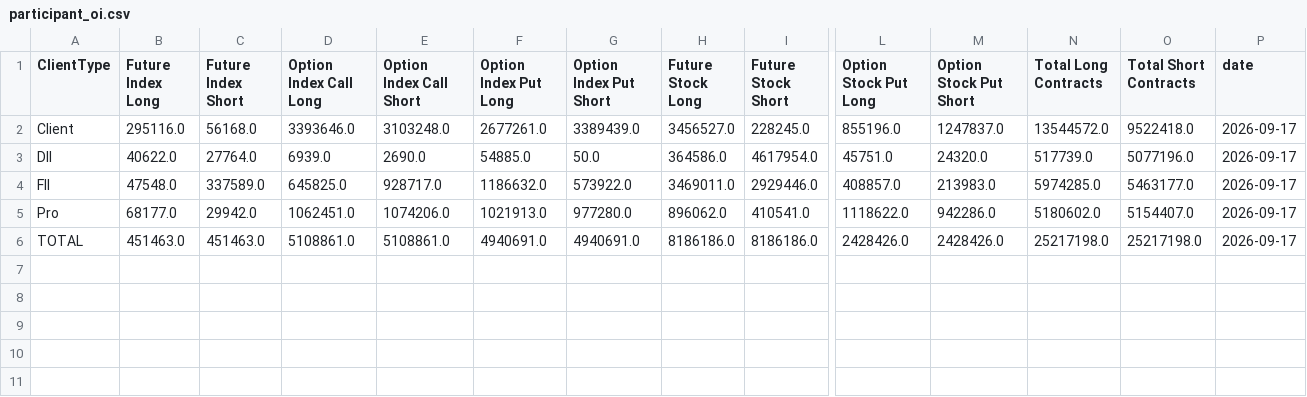
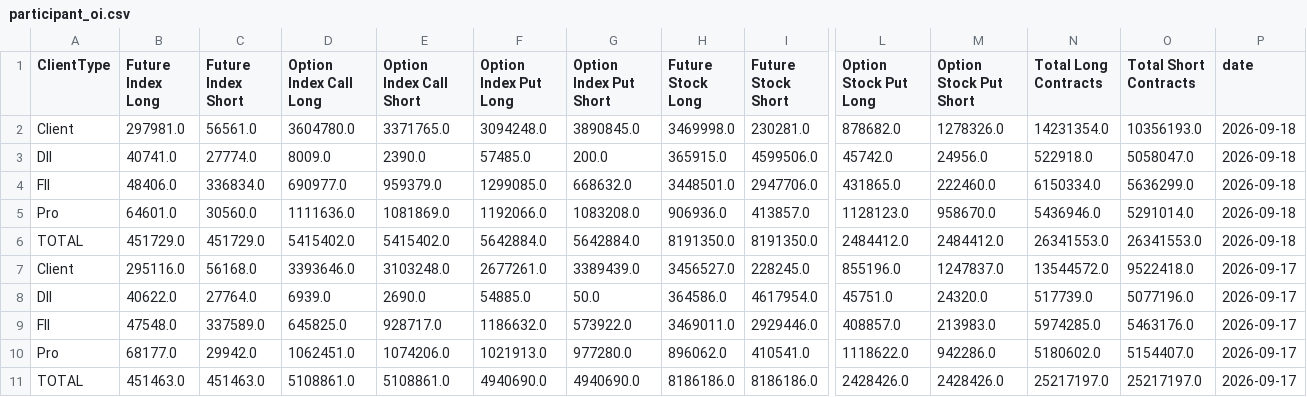
Before and after one commit to abhayv7272/FII-DII-Decode, a CSV file: data/participant_oi.csv, drawn as a sheet; only a part is shown, gaps mark what is left out; addresses are those after the commit; rows hold the shown columns only; the diff names each change by its address in the sheet, - before the commit and + after, or states it on an @@ line.

```diff
--- a/data/participant_oi.csv
+++ b/data/participant_oi.csv
+row 2: Client | 297981.0 | 56561.0 | 3604780.0 | 3371765.0 | 3094248.0 | 3890845.0 | 3469998.0 | 230281.0 | 878682.0 | 1278326.0 | 14231354.0 | 10356193.0 | 2026-09-18
+row 3: DII | 40741.0 | 27774.0 | 8009.0 | 2390.0 | 57485.0 | 200.0 | 365915.0 | 4599506.0 | 45742.0 | 24956.0 | 522918.0 | 5058047.0 | 2026-09-18
+row 4: FII | 48406.0 | 336834.0 | 690977.0 | 959379.0 | 1299085.0 | 668632.0 | 3448501.0 | 2947706.0 | 431865.0 | 222460.0 | 6150334.0 | 5636299.0 | 2026-09-18
+row 5: Pro | 64601.0 | 30560.0 | 1111636.0 | 1081869.0 | 1192066.0 | 1083208.0 | 906936.0 | 413857.0 | 1128123.0 | 958670.0 | 5436946.0 | 5291014.0 | 2026-09-18
+row 6: TOTAL | 451729.0 | 451729.0 | 5415402.0 | 5415402.0 | 5642884.0 | 5642884.0 | 8191350.0 | 8191350.0 | 2484412.0 | 2484412.0 | 26341553.0 | 26341553.0 | 2026-09-18
-O9 (Total Short Contracts): 5463177.0
+O9 (Total Short Contracts): 5463176.0
-F11 (Option Index Put Long): 4940691.0
+F11 (Option Index Put Long): 4940690.0
-G11 (Option Index Put Short): 4940691.0
+G11 (Option Index Put Short): 4940690.0
-N11 (Total Long Contracts): 25217198.0
+N11 (Total Long Contracts): 25217197.0
-O11 (Total Short Contracts): 25217198.0
+O11 (Total Short Contracts): 25217197.0
```
Also changed, not shown: data/decoded.csv, data/fii_dii_cash.csv, 9 other files.
